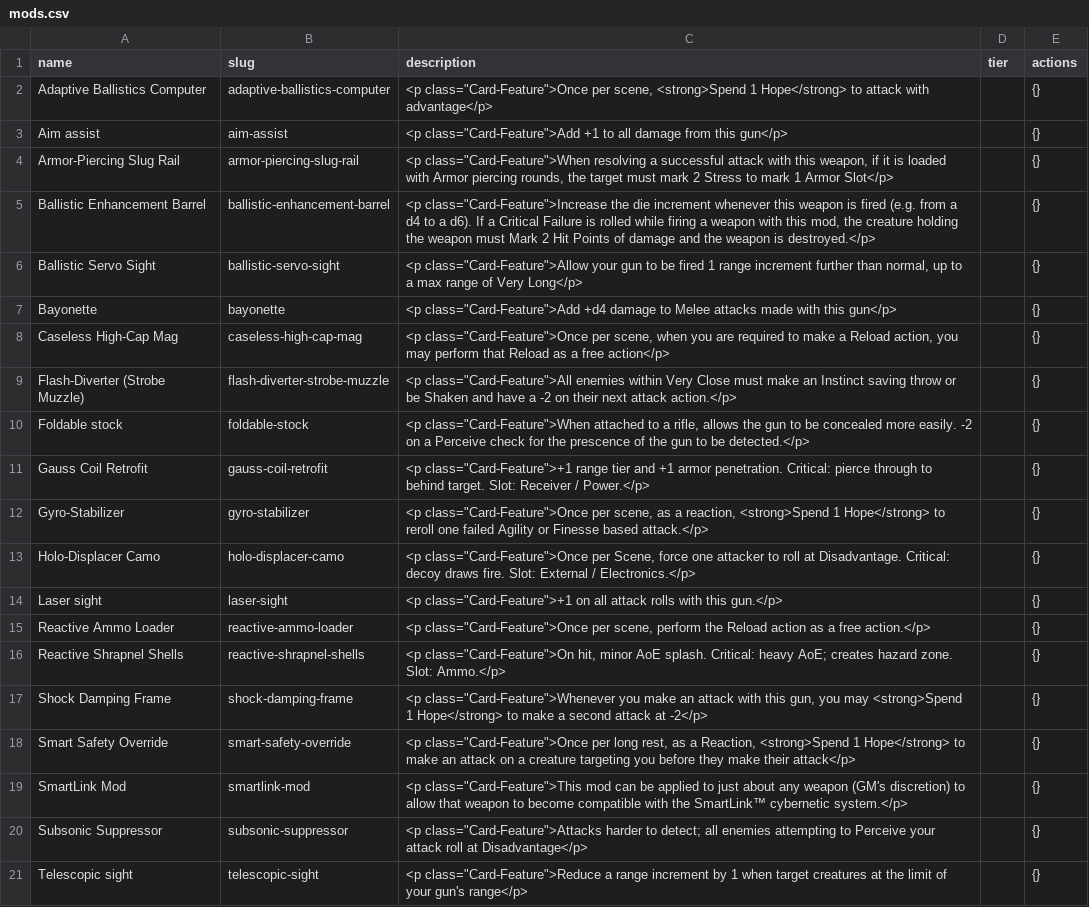
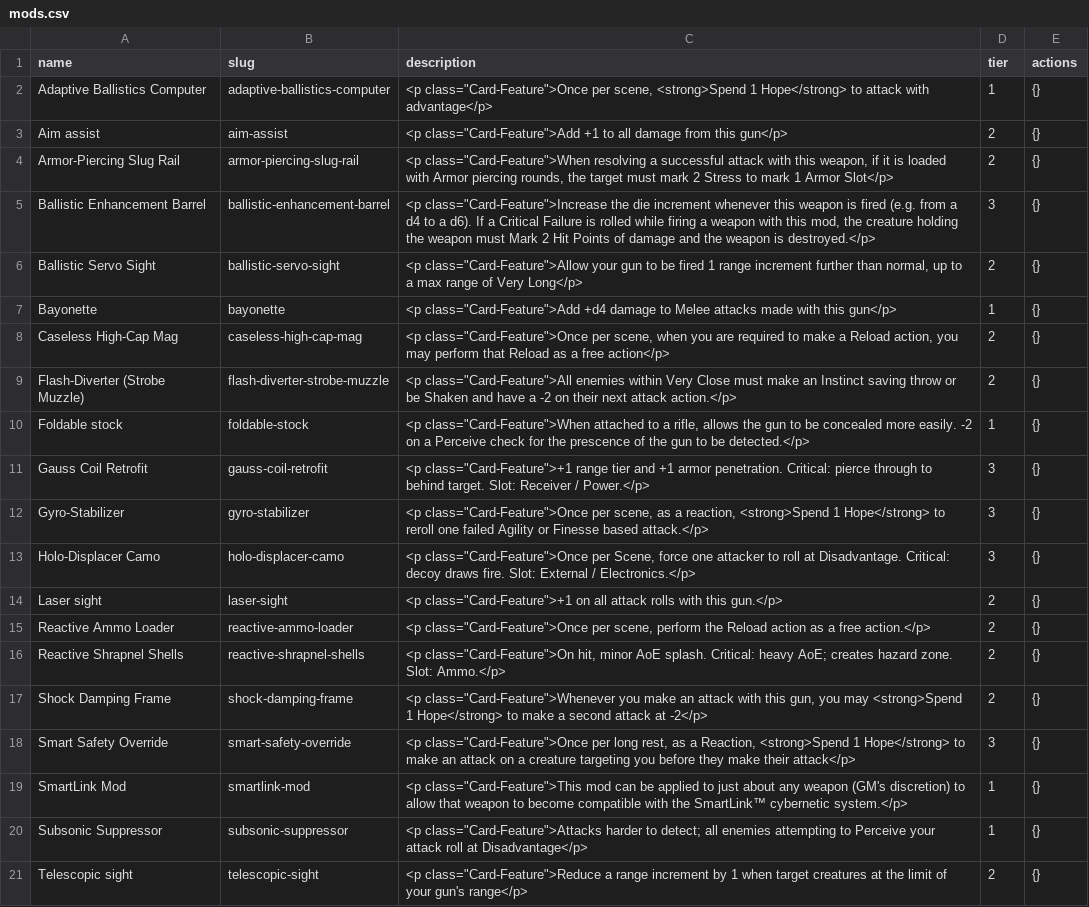
Before and after one commit to knightweaver/cybermancy, a CSV file: docs/data/mods.csv, drawn as a sheet; the diff names each change by its address in the sheet, - before the commit and + after, or states it on an @@ line.

```diff
--- a/docs/data/mods.csv
+++ b/docs/data/mods.csv
-D2 (tier): (empty)
+D2 (tier): 1
-D3:D4 (tier): (empty)
+D3:D4 (tier): 2
-D5 (tier): (empty)
+D5 (tier): 3
-D6 (tier): (empty)
+D6 (tier): 2
-D7 (tier): (empty)
+D7 (tier): 1
-D8:D9 (tier): (empty)
+D8:D9 (tier): 2
-D10 (tier): (empty)
+D10 (tier): 1
-D11:D13 (tier): (empty)
+D11:D13 (tier): 3
-D14:D17 (tier): (empty)
+D14:D17 (tier): 2
-D18 (tier): (empty)
+D18 (tier): 3
-D19:D20 (tier): (empty)
+D19:D20 (tier): 1
-D21 (tier): (empty)
+D21 (tier): 2
```
Also changed, not shown: docs/data/ammo.csv, 2 other files.
